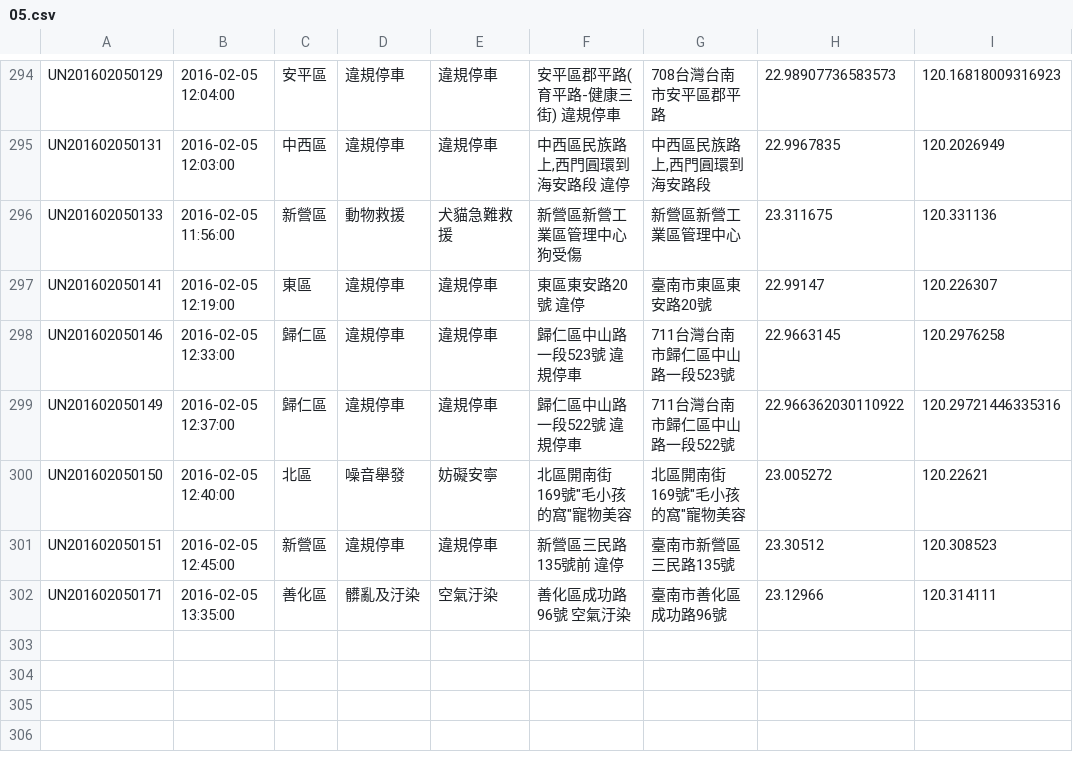
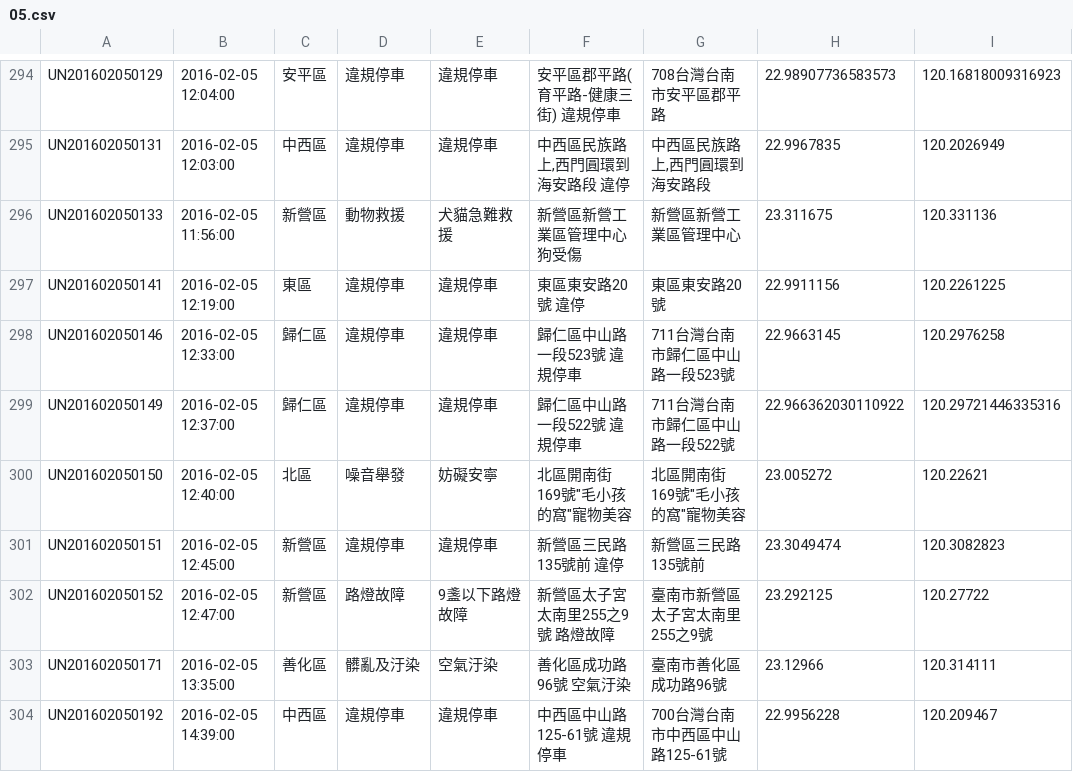
Before and after one commit to kiang/tainan_1999_map, a CSV file: data/2016/05.csv, drawn as a sheet; only a part is shown, gaps mark what is left out.

```diff
--- a/data/2016/05.csv
+++ b/data/2016/05.csv
@@ -296,3 +296,3 @@ UN201602050131,"2016-02-05 12:03:00",中西區,違規停車,違規停車,"中西
 UN201602050133,"2016-02-05 11:56:00",新營區,動物救援,犬貓急難救援,"新營區新營工業區管理中心 狗受傷",新營區新營工業區管理中心,23.311675,120.331136
-UN201602050141,"2016-02-05 12:19:00",東區,違規停車,違規停車,"東區東安路20號 違停",臺南市東區東安路20號,22.99147,120.226307
+UN201602050141,"2016-02-05 12:19:00",東區,違規停車,違規停車,"東區東安路20號 違停",東區東安路20號,22.9911156,120.2261225
 UN201602050146,"2016-02-05 12:33:00",歸仁區,違規停車,違規停車,"歸仁區中山路一段523號 違規停車",711台灣台南市歸仁區中山路一段523號,22.9663145,120.2976258
@@ -300,3 +300,5 @@ UN201602050149,"2016-02-05 12:37:00",歸仁區,違規停車,違規停車,"歸仁
 UN201602050150,"2016-02-05 12:40:00",北區,噪音舉發,妨礙安寧,"北區開南街169號""毛小孩的窩""寵物美容","北區開南街169號""毛小孩的窩""寵物美容",23.005272,120.22621
-UN201602050151,"2016-02-05 12:45:00",新營區,違規停車,違規停車,"新營區三民路135號前 違停",臺南市新營區三民路135號,23.30512,120.308523
+UN201602050151,"2016-02-05 12:45:00",新營區,違規停車,違規停車,"新營區三民路135號前 違停",新營區三民路135號前,23.3049474,120.3082823
+UN201602050152,"2016-02-05 12:47:00",新營區,路燈故障,9盞以下路燈故障,"新營區太子宮太南里255之9號 路燈故障",臺南市新營區太子宮太南里255之9號,23.292125,120.27722
 UN201602050171,"2016-02-05 13:35:00",善化區,髒亂及汙染,空氣汙染,"善化區成功路96號 空氣汙染",臺南市善化區成功路96號,23.12966,120.314111
+UN201602050192,"2016-02-05 14:39:00",中西區,違規停車,違規停車,"中西區中山路125-61號 違規停車",700台灣台南市中西區中山路125-61號,22.9956228,120.209467
```
Also changed, not shown: 1 other file.
